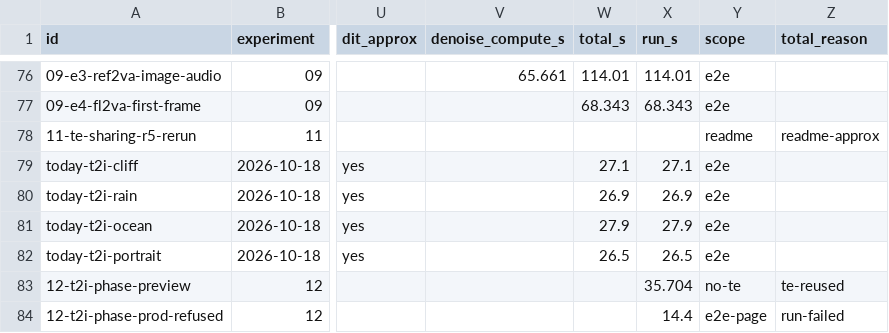
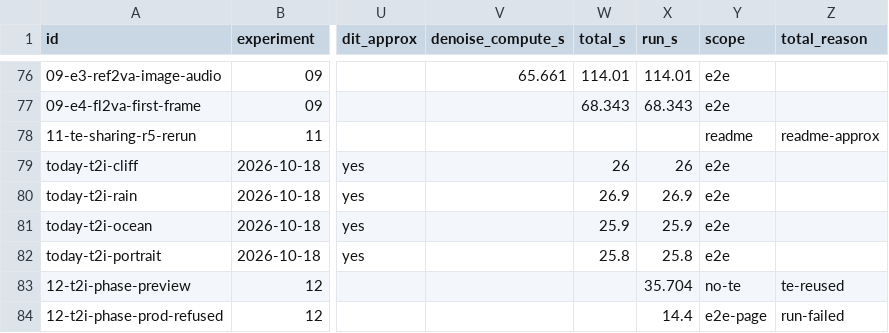
Before and after one commit to phasyn/phasyn.github.io, a CSV file: public/data/benchmarks/phasyn-benchmarks-runs.csv, drawn as a sheet; only a part is shown, gaps mark what is left out; the diff names each change by its address in the sheet, - before the commit and + after, or states it on an @@ line.

```diff
--- a/public/data/benchmarks/phasyn-benchmarks-runs.csv
+++ b/public/data/benchmarks/phasyn-benchmarks-runs.csv
-W79 (total_s): 27.1
+W79 (total_s): 26
-X79 (run_s): 27.1
+X79 (run_s): 26
-W81 (total_s): 27.9
+W81 (total_s): 25.9
-X81 (run_s): 27.9
+X81 (run_s): 25.9
-W82 (total_s): 26.5
+W82 (total_s): 25.8
-X82 (run_s): 26.5
+X82 (run_s): 25.8
```
Also changed, not shown: public/data/benchmarks/phasyn-benchmarks-steps.csv, 6 other files.
